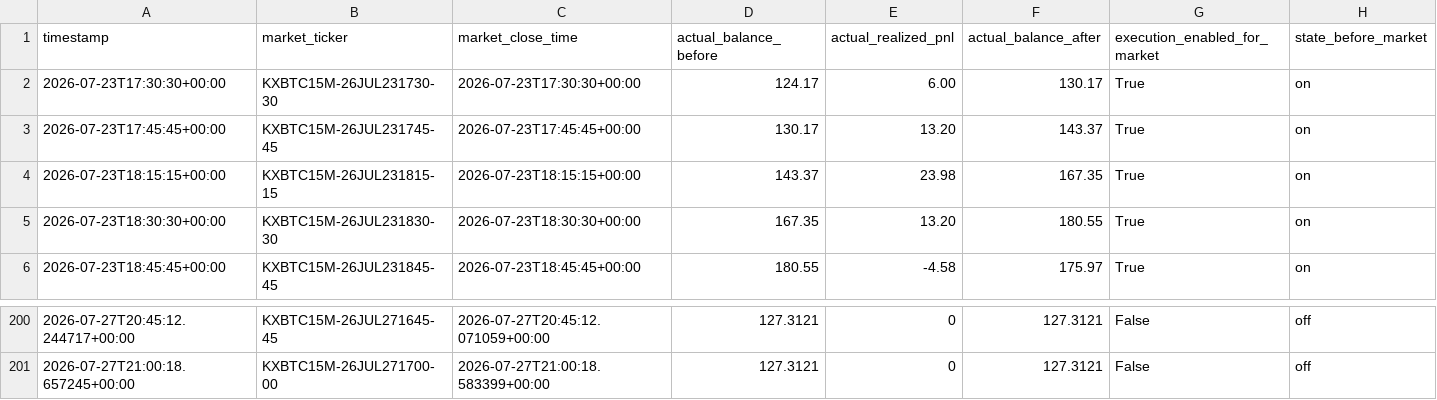
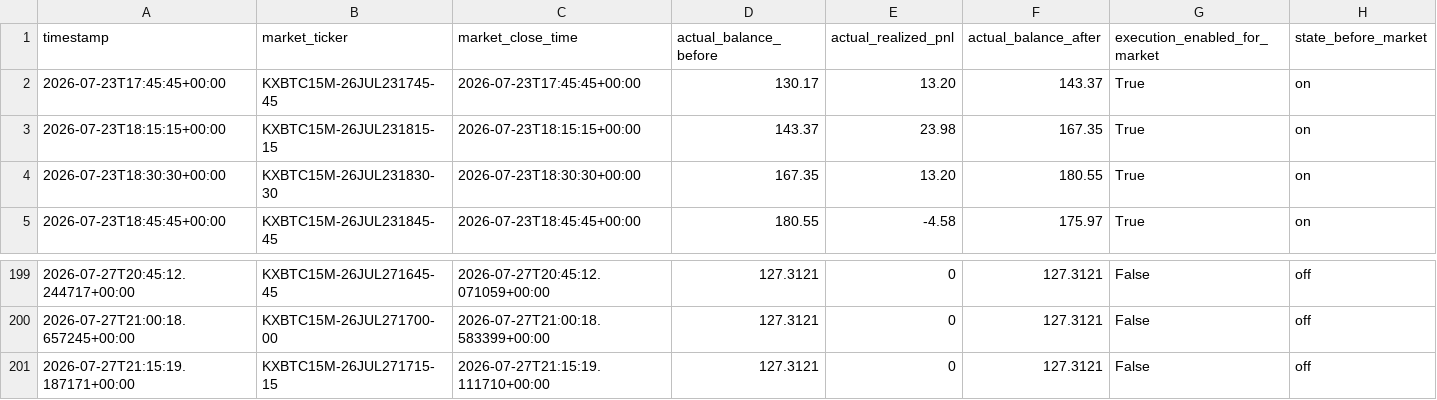
Before and after one commit to tamzid2001/polymarketfuturesbot, a CSV file: data/kalshi_actual_equity_history.csv, drawn as a sheet; only a part is shown, gaps mark what is left out; removed rows and columns are numbered as before the commit, all else as after; rows hold the shown columns only; the diff names each change by its address in the sheet, - before the commit and + after, or states it on an @@ line.

```diff
--- a/data/kalshi_actual_equity_history.csv
+++ b/data/kalshi_actual_equity_history.csv
-row 2: 2026-07-23T17:30:30+00:00 | KXBTC15M-26JUL231730-30 | 2026-07-23T17:30:30+00:00 | 124.17 | 6.00 | 130.17 | True | on
+row 201: 2026-07-27T21:15:19.187171+00:00 | KXBTC15M-26JUL271715-15 | 2026-07-27T21:15:19.111710+00:00 | 127.3121 | 0 | 127.3121 | False | off
```
Also changed, not shown: data/kalshi_shadow_equity_history.csv, 3 other files.
